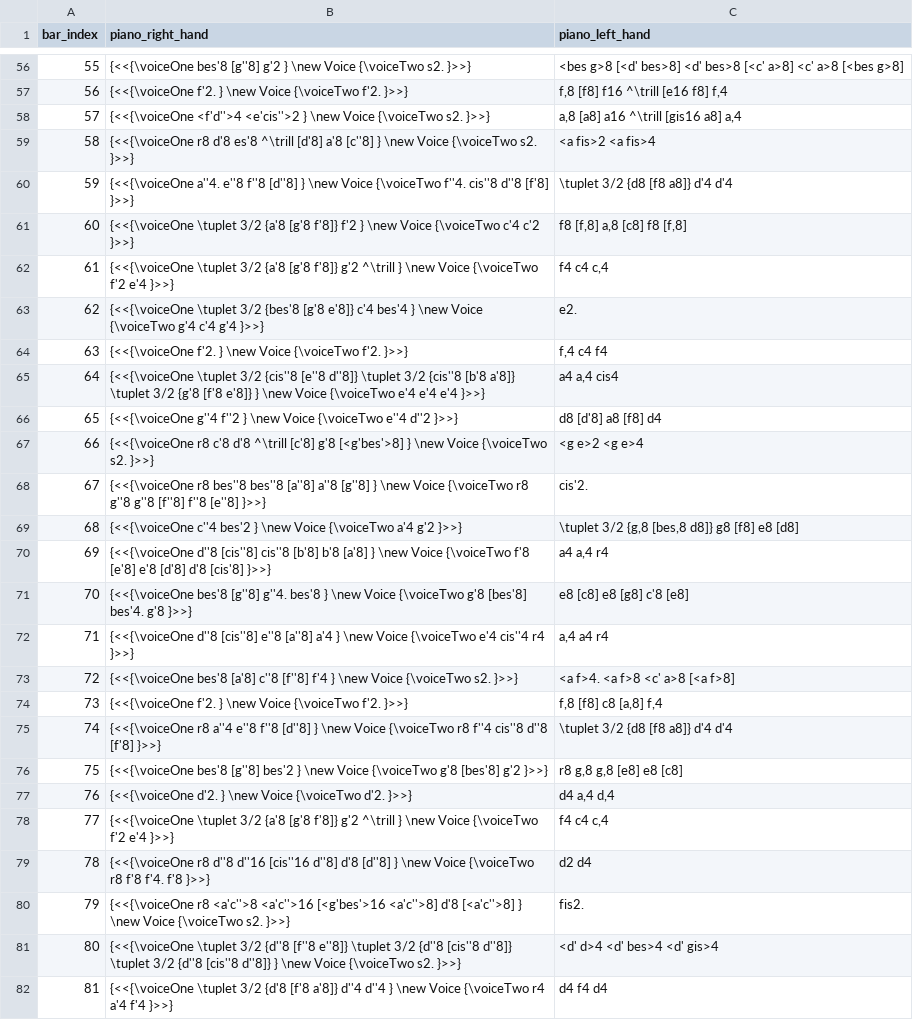
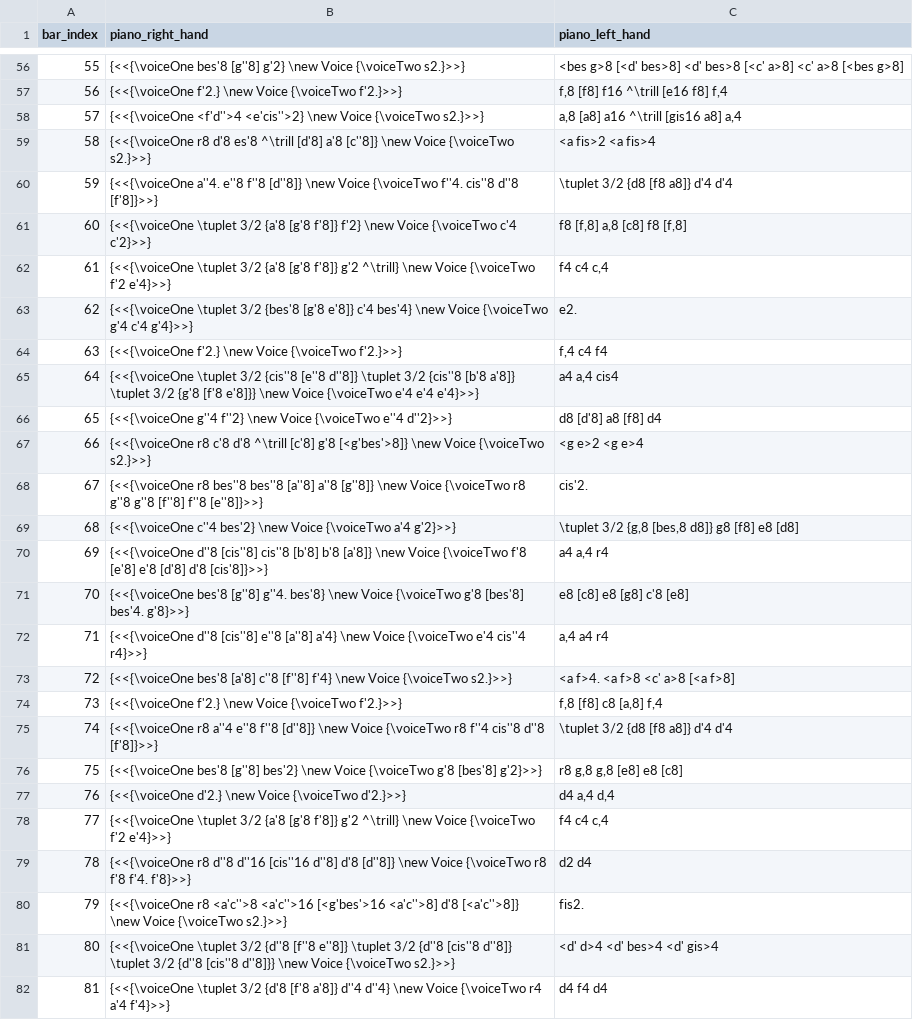
Before and after one commit to robbert-harms/musical-games, a CSV file: musical_games/data/dice_games2/kirnberger_menuet_trio/trio_bars.csv, drawn as a sheet; only a part is shown, gaps mark what is left out; the diff covers the shown part only; the diff names each change by its address in the sheet, - before the commit and + after, or states it on an @@ line.

```diff
--- a/musical_games/data/dice_games2/kirnberger_menuet_trio/trio_bars.csv
+++ b/musical_games/data/dice_games2/kirnberger_menuet_trio/trio_bars.csv
-B56 (piano_right_hand): …bes'8 [g''8] g'2 } \new Voice {\voiceTwo s2. }>>}
+B56 (piano_right_hand): …bes'8 [g''8] g'2} \new Voice {\voiceTwo s2.}>>}
-B57 (piano_right_hand): {<<{\voiceOne f'2. } \new Voice {\voiceTwo f'2. }>>}
+B57 (piano_right_hand): {<<{\voiceOne f'2.} \new Voice {\voiceTwo f'2.}>>}
-B58 (piano_right_hand): {<<{\voiceOne <f'd''>4 <e'cis''>2 } \new Voice {\voiceTwo s2. }>>}
+B58 (piano_right_hand): {<<{\voiceOne <f'd''>4 <e'cis''>2} \new Voice {\voiceTwo s2.}>>}
-B59 (piano_right_hand): …[d'8] a'8 [c''8] } \new Voice {\voiceTwo s2. }>>}
+B59 (piano_right_hand): …[d'8] a'8 [c''8]} \new Voice {\voiceTwo s2.}>>}
-B60 (piano_right_hand): …e''8 f''8 [d''8] } \new Voice {\voiceTwo f''4. cis''8 d''8 [f'8] }>>}
+B60 (piano_right_hand): …e''8 f''8 [d''8]} \new Voice {\voiceTwo f''4. cis''8 d''8 [f'8]}>>}
-B61 (piano_right_hand): …[g'8 f'8]} f'2 } \new Voice {\voiceTwo c'4 c'2 }>>}
+B61 (piano_right_hand): …[g'8 f'8]} f'2} \new Voice {\voiceTwo c'4 c'2}>>}
-B62 (piano_right_hand): …f'8]} g'2 ^\trill } \new Voice {\voiceTwo f'2 e'4 }>>}
+B62 (piano_right_hand): …f'8]} g'2 ^\trill} \new Voice {\voiceTwo f'2 e'4}>>}
-B63 (piano_right_hand): …e'8]} c'4 bes'4 } \new Voice {\voiceTwo g'4 c'4 g'4 }>>}
+B63 (piano_right_hand): …e'8]} c'4 bes'4} \new Voice {\voiceTwo g'4 c'4 g'4}>>}
-B64 (piano_right_hand): {<<{\voiceOne f'2. } \new Voice {\voiceTwo f'2. }>>}
+B64 (piano_right_hand): {<<{\voiceOne f'2.} \new Voice {\voiceTwo f'2.}>>}
-B65 (piano_right_hand): …{g'8 [f'8 e'8]} } \new Voice {\voiceTwo e'4 e'4 e'4 }>>}
+B65 (piano_right_hand): …{g'8 [f'8 e'8]}} \new Voice {\voiceTwo e'4 e'4 e'4}>>}
-B66 (piano_right_hand): {<<{\voiceOne g''4 f''2 } \new Voice {\voiceTwo e''4 d''2 }>>}
+B66 (piano_right_hand): {<<{\voiceOne g''4 f''2} \new Voice {\voiceTwo e''4 d''2}>>}
-B67 (piano_right_hand): …[c'8] g'8 [<g'bes'>8] } \new Voice {\voiceTwo s2. }>>}
+B67 (piano_right_hand): …[c'8] g'8 [<g'bes'>8]} \new Voice {\voiceTwo s2.}>>}
-B68 (piano_right_hand): …[a''8] a''8 [g''8] } \new Voice {\voiceTwo r8 g''8 g''8 [f''8] f''8 [e''8] }>>}
+B68 (piano_right_hand): …[a''8] a''8 [g''8]} \new Voice {\voiceTwo r8 g''8 g''8 [f''8] f''8 [e''8]}>>}
-B69 (piano_right_hand): {<<{\voiceOne c''4 bes'2 } \new Voice {\voiceTwo a'4 g'2 }>>}
+B69 (piano_right_hand): {<<{\voiceOne c''4 bes'2} \new Voice {\voiceTwo a'4 g'2}>>}
-B70 (piano_right_hand): …[b'8] b'8 [a'8] } \new Voice {\voiceTwo f'8 [e'8] e'8 [d'8] d'8 [cis'8] }>>}
+B70 (piano_right_hand): …[b'8] b'8 [a'8]} \new Voice {\voiceTwo f'8 [e'8] e'8 [d'8] d'8 [cis'8]}>>}
-B71 (piano_right_hand): …[g''8] g''4. bes'8 } \new Voice {\voiceTwo g'8 [bes'8] bes'4. g'8 }>>}
+B71 (piano_right_hand): …[g''8] g''4. bes'8} \new Voice {\voiceTwo g'8 [bes'8] bes'4. g'8}>>}
-B72 (piano_right_hand): …e''8 [a''8] a'4 } \new Voice {\voiceTwo e'4 cis''4 r4 }>>}
+B72 (piano_right_hand): …e''8 [a''8] a'4} \new Voice {\voiceTwo e'4 cis''4 r4}>>}
-B73 (piano_right_hand): …c''8 [f''8] f'4 } \new Voice {\voiceTwo s2. }>>}
+B73 (piano_right_hand): …c''8 [f''8] f'4} \new Voice {\voiceTwo s2.}>>}
-B74 (piano_right_hand): {<<{\voiceOne f'2. } \new Voice {\voiceTwo f'2. }>>}
+B74 (piano_right_hand): {<<{\voiceOne f'2.} \new Voice {\voiceTwo f'2.}>>}
-B75 (piano_right_hand): …e''8 f''8 [d''8] } \new Voice {\voiceTwo r8 f''4 cis''8 d''8 [f'8] }>>}
+B75 (piano_right_hand): …e''8 f''8 [d''8]} \new Voice {\voiceTwo r8 f''4 cis''8 d''8 [f'8]}>>}
-B76 (piano_right_hand): …bes'8 [g''8] bes'2 } \new Voice {\voiceTwo g'8 [bes'8] g'2 }>>}
+B76 (piano_right_hand): …bes'8 [g''8] bes'2} \new Voice {\voiceTwo g'8 [bes'8] g'2}>>}
-B77 (piano_right_hand): {<<{\voiceOne d'2. } \new Voice {\voiceTwo d'2. }>>}
+B77 (piano_right_hand): {<<{\voiceOne d'2.} \new Voice {\voiceTwo d'2.}>>}
-B78 (piano_right_hand): …f'8]} g'2 ^\trill } \new Voice {\voiceTwo f'2 e'4 }>>}
+B78 (piano_right_hand): …f'8]} g'2 ^\trill} \new Voice {\voiceTwo f'2 e'4}>>}
-B79 (piano_right_hand): …d''8] d'8 [d''8] } \new Voice {\voiceTwo r8 f'8 f'4. f'8 }>>}
+B79 (piano_right_hand): …d''8] d'8 [d''8]} \new Voice {\voiceTwo r8 f'8 f'4. f'8}>>}
-B80 (piano_right_hand): …<a'c''>8] d'8 [<a'c''>8] } \new Voice {\voiceTwo s2. }>>}
+B80 (piano_right_hand): …<a'c''>8] d'8 [<a'c''>8]} \new Voice {\voiceTwo s2.}>>}
-B81 (piano_right_hand): …{d''8 [cis''8 d''8]} } \new Voice {\voiceTwo s2. }>>}
+B81 (piano_right_hand): …{d''8 [cis''8 d''8]}} \new Voice {\voiceTwo s2.}>>}
-B82 (piano_right_hand): …a'8]} d''4 d''4 } \new Voice {\voiceTwo r4 a'4 f'4 }>>}
+B82 (piano_right_hand): …a'8]} d''4 d''4} \new Voice {\voiceTwo r4 a'4 f'4}>>}
```
Also changed, not shown: 69 edited cells elsewhere in this file, 8 other files.
